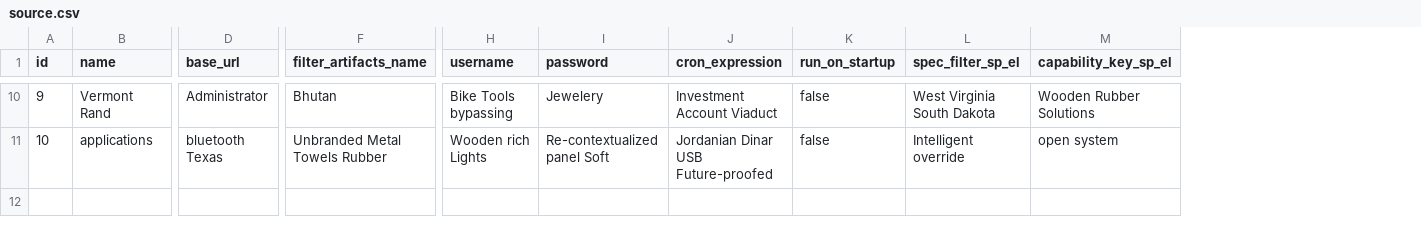
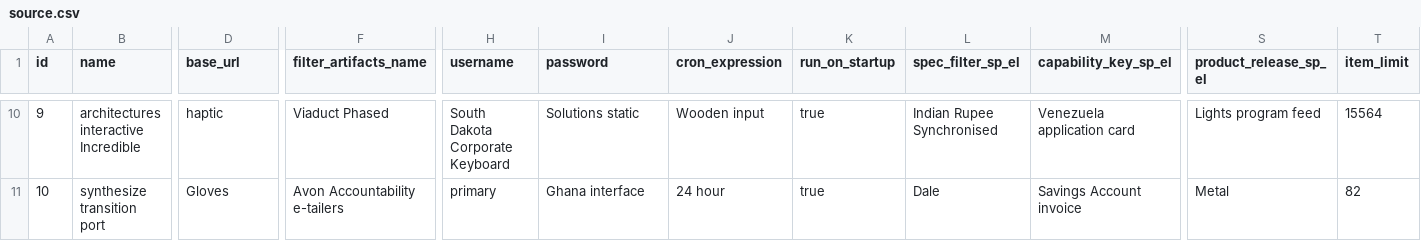
Before and after one commit to Backbase/boat-bay, a CSV file: src/main/resources/config/liquibase/fake-data/source.csv, drawn as a sheet; only a part is shown, gaps mark what is left out; the diff covers the shown part only; the diff names each change by its address in the sheet, - before the commit and + after, or states it on an @@ line.

```diff
--- a/src/main/resources/config/liquibase/fake-data/source.csv
+++ b/src/main/resources/config/liquibase/fake-data/source.csv
+column S (product_release_sp_el), rows 10-11: Lights program feed | Metal
+column T (item_limit), rows 10-11: 15564 | 82
-B10 (name): Vermont Rand
+B10 (name): architectures interactive Incredible
-D10 (base_url): Administrator
+D10 (base_url): haptic
-F10 (filter_artifacts_name): Bhutan
+F10 (filter_artifacts_name): Viaduct Phased
-H10 (username): Bike Tools bypassing
+H10 (username): South Dakota Corporate Keyboard
-I10 (password): Jewelery
+I10 (password): Solutions static
-J10 (cron_expression): Investment Account Viaduct
+J10 (cron_expression): Wooden input
-K10:K11 (run_on_startup): false
+K10:K11 (run_on_startup): true
-L10 (spec_filter_sp_el): West Virginia South Dakota
+L10 (spec_filter_sp_el): Indian Rupee Synchronised
-M10 (capability_key_sp_el): Wooden Rubber Solutions
+M10 (capability_key_sp_el): Venezuela application card
-B11 (name): applications
+B11 (name): synthesize transition port
-D11 (base_url): bluetooth Texas
+D11 (base_url): Gloves
-F11 (filter_artifacts_name): Unbranded Metal Towels Rubber
+F11 (filter_artifacts_name): Avon Accountability e-tailers
-H11 (username): Wooden rich Lights
+H11 (username): primary
-I11 (password): Re-contextualized panel Soft
+I11 (password): Ghana interface
-J11 (cron_expression): Jordanian Dinar USB Future-proofed
+J11 (cron_expression): 24 hour
-L11 (spec_filter_sp_el): Intelligent override
+L11 (spec_filter_sp_el): Dale
-M11 (capability_key_sp_el): open system
+M11 (capability_key_sp_el): Savings Account invoice
```
Also changed, not shown: 75 edited cells elsewhere in this file, 19 other files.
